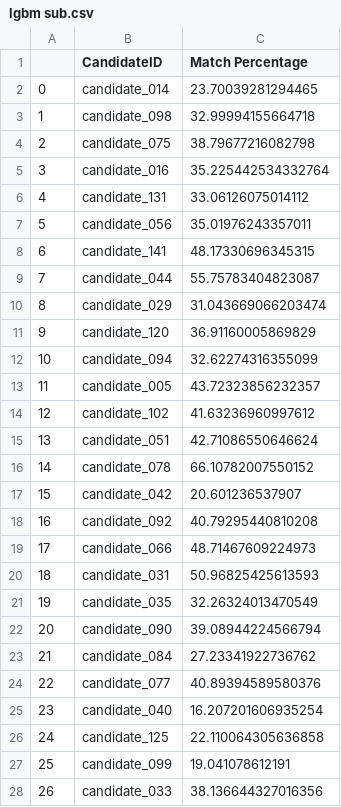
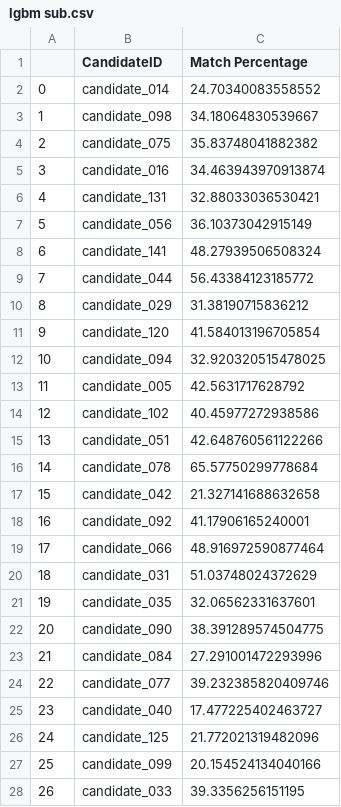
Before and after one commit to Bakar31/Resume-Match-NLP, a CSV file: submission file/lgbm sub.csv, drawn as a sheet; only a part is shown; the diff covers the shown part only.

```diff
--- a/submission file/lgbm sub.csv
+++ b/submission file/lgbm sub.csv
@@ -1,28 +1,28 @@
 ,CandidateID,Match Percentage
-0,candidate_014,23.70039281294465
-1,candidate_098,32.99994155664718
-2,candidate_075,38.79677216082798
-3,candidate_016,35.225442534332764
-4,candidate_131,33.06126075014112
-5,candidate_056,35.01976243357011
-6,candidate_141,48.17330696345315
-7,candidate_044,55.75783404823087
-8,candidate_029,31.043669066203474
-9,candidate_120,36.91160005869829
-10,candidate_094,32.62274316355099
-11,candidate_005,43.72323856232357
-12,candidate_102,41.63236960997612
-13,candidate_051,42.71086550646624
-14,candidate_078,66.10782007550152
-15,candidate_042,20.601236537907
-16,candidate_092,40.79295440810208
-17,candidate_066,48.71467609224973
-18,candidate_031,50.96825425613593
-19,candidate_035,32.26324013470549
-20,candidate_090,39.08944224566794
-21,candidate_084,27.23341922736762
-22,candidate_077,40.89394589580376
-23,candidate_040,16.207201606935254
-24,candidate_125,22.110064305636858
-25,candidate_099,19.041078612191
-26,candidate_033,38.136644327016356
+0,candidate_014,24.70340083558552
+1,candidate_098,34.18064830539667
+2,candidate_075,35.83748041882382
+3,candidate_016,34.463943970913874
+4,candidate_131,32.88033036530421
+5,candidate_056,36.10373042915149
+6,candidate_141,48.27939506508324
+7,candidate_044,56.43384123185772
+8,candidate_029,31.38190715836212
+9,candidate_120,41.584013196705854
+10,candidate_094,32.920320515478025
+11,candidate_005,42.5631717628792
+12,candidate_102,40.45977272938586
+13,candidate_051,42.648760561122266
+14,candidate_078,65.57750299778684
+15,candidate_042,21.327141688632658
+16,candidate_092,41.17906165240001
+17,candidate_066,48.916972590877464
+18,candidate_031,51.03748024372629
+19,candidate_035,32.06562331637601
+20,candidate_090,38.391289574504775
+21,candidate_084,27.291001472293996
+22,candidate_077,39.232385820409746
+23,candidate_040,17.477225402463727
+24,candidate_125,21.772021319482096
+25,candidate_099,20.154524134040166
+26,candidate_033,39.3356256151195
```
Also changed, not shown: 33 edited cells elsewhere in this file, catboost_info/time_left.tsv, submission file/xgb sub.csv, 9 other files.
